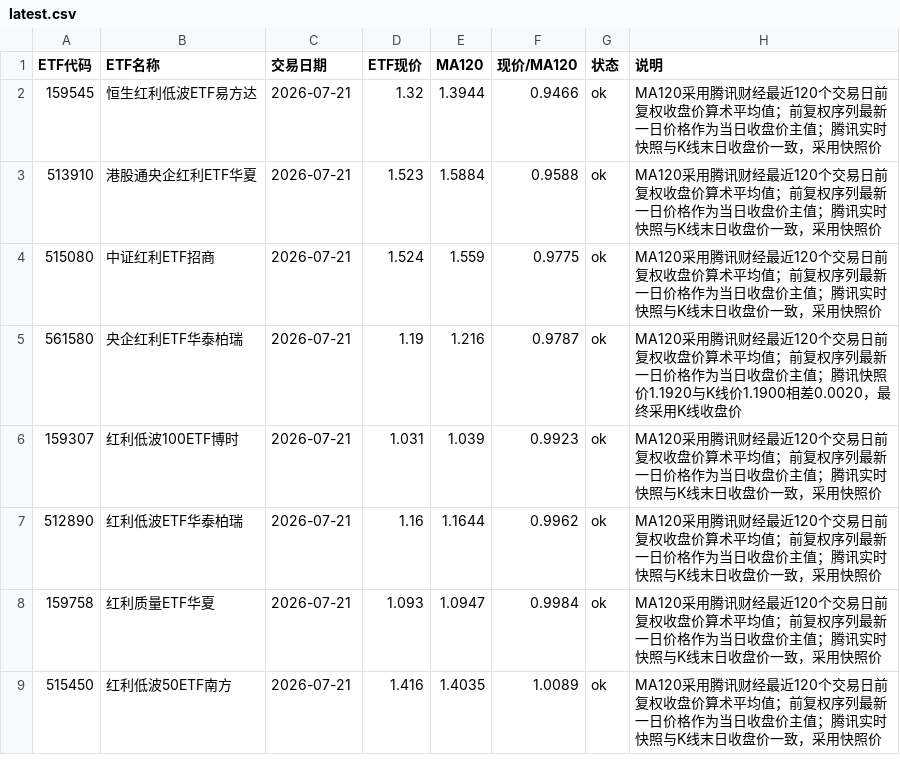
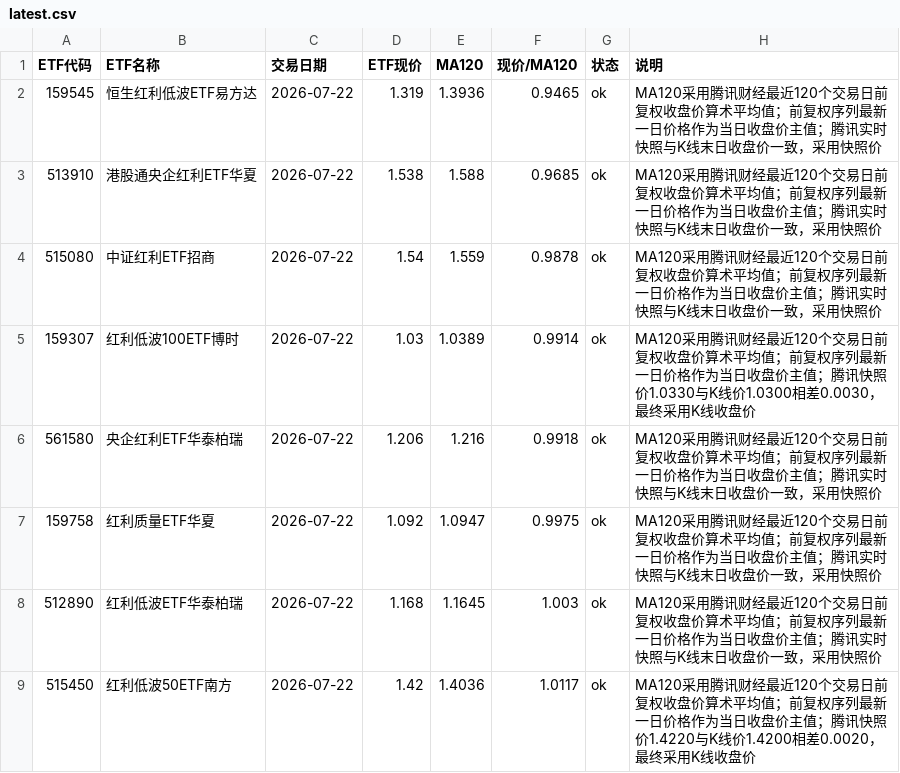
Before and after one commit to HarryLI999/etf-ma120-monitor, a CSV file: data/latest.csv, drawn as a sheet.

```diff
--- a/data/latest.csv
+++ b/data/latest.csv
@@ -1,9 +1,9 @@
 ETF代码,ETF名称,交易日期,ETF现价,MA120,现价/MA120,状态,说明
-159545,恒生红利低波ETF易方达,2026-07-21,1.32,1.3944,0.9466,ok,MA120采用腾讯财经最近120个交易日前复权收盘价算术平均值；前复权序列最新一日价格作为当日收盘价主值；腾讯实时快照与K线末日收盘价一致，采用快照价
-513910,港股通央企红利ETF华夏,2026-07-21,1.523,1.5884,0.9588,ok,MA120采用腾讯财经最近120个交易日前复权收盘价算术平均值；前复权序列最新一日价格作为当日收盘价主值；腾讯实时快照与K线末日收盘价一致，采用快照价
-515080,中证红利ETF招商,2026-07-21,1.524,1.559,0.9775,ok,MA120采用腾讯财经最近120个交易日前复权收盘价算术平均值；前复权序列最新一日价格作为当日收盘价主值；腾讯实时快照与K线末日收盘价一致，采用快照价
-561580,央企红利ETF华泰柏瑞,2026-07-21,1.19,1.216,0.9787,ok,MA120采用腾讯财经最近120个交易日前复权收盘价算术平均值；前复权序列最新一日价格作为当日收盘价主值；腾讯快照价1.1920与K线价1.1900相差0.0020，最终采用K线收盘价
-159307,红利低波100ETF博时,2026-07-21,1.031,1.039,0.9923,ok,MA120采用腾讯财经最近120个交易日前复权收盘价算术平均值；前复权序列最新一日价格作为当日收盘价主值；腾讯实时快照与K线末日收盘价一致，采用快照价
-512890,红利低波ETF华泰柏瑞,2026-07-21,1.16,1.1644,0.9962,ok,MA120采用腾讯财经最近120个交易日前复权收盘价算术平均值；前复权序列最新一日价格作为当日收盘价主值；腾讯实时快照与K线末日收盘价一致，采用快照价
-159758,红利质量ETF华夏,2026-07-21,1.093,1.0947,0.9984,ok,MA120采用腾讯财经最近120个交易日前复权收盘价算术平均值；前复权序列最新一日价格作为当日收盘价主值；腾讯实时快照与K线末日收盘价一致，采用快照价
-515450,红利低波50ETF南方,2026-07-21,1.416,1.4035,1.0089,ok,MA120采用腾讯财经最近120个交易日前复权收盘价算术平均值；前复权序列最新一日价格作为当日收盘价主值；腾讯实时快照与K线末日收盘价一致，采用快照价
+159545,恒生红利低波ETF易方达,2026-07-22,1.319,1.3936,0.9465,ok,MA120采用腾讯财经最近120个交易日前复权收盘价算术平均值；前复权序列最新一日价格作为当日收盘价主值；腾讯实时快照与K线末日收盘价一致，采用快照价
+513910,港股通央企红利ETF华夏,2026-07-22,1.538,1.588,0.9685,ok,MA120采用腾讯财经最近120个交易日前复权收盘价算术平均值；前复权序列最新一日价格作为当日收盘价主值；腾讯实时快照与K线末日收盘价一致，采用快照价
+515080,中证红利ETF招商,2026-07-22,1.54,1.559,0.9878,ok,MA120采用腾讯财经最近120个交易日前复权收盘价算术平均值；前复权序列最新一日价格作为当日收盘价主值；腾讯实时快照与K线末日收盘价一致，采用快照价
+159307,红利低波100ETF博时,2026-07-22,1.03,1.0389,0.9914,ok,MA120采用腾讯财经最近120个交易日前复权收盘价算术平均值；前复权序列最新一日价格作为当日收盘价主值；腾讯快照价1.0330与K线价1.0300相差0.0030，最终采用K线收盘价
+561580,央企红利ETF华泰柏瑞,2026-07-22,1.206,1.216,0.9918,ok,MA120采用腾讯财经最近120个交易日前复权收盘价算术平均值；前复权序列最新一日价格作为当日收盘价主值；腾讯实时快照与K线末日收盘价一致，采用快照价
+159758,红利质量ETF华夏,2026-07-22,1.092,1.0947,0.9975,ok,MA120采用腾讯财经最近120个交易日前复权收盘价算术平均值；前复权序列最新一日价格作为当日收盘价主值；腾讯实时快照与K线末日收盘价一致，采用快照价
+512890,红利低波ETF华泰柏瑞,2026-07-22,1.168,1.1645,1.003,ok,MA120采用腾讯财经最近120个交易日前复权收盘价算术平均值；前复权序列最新一日价格作为当日收盘价主值；腾讯实时快照与K线末日收盘价一致，采用快照价
+515450,红利低波50ETF南方,2026-07-22,1.42,1.4036,1.0117,ok,MA120采用腾讯财经最近120个交易日前复权收盘价算术平均值；前复权序列最新一日价格作为当日收盘价主值；腾讯快照价1.4220与K线价1.4200相差0.0020，最终采用K线收盘价
```
Also changed, not shown: 1 other file.
